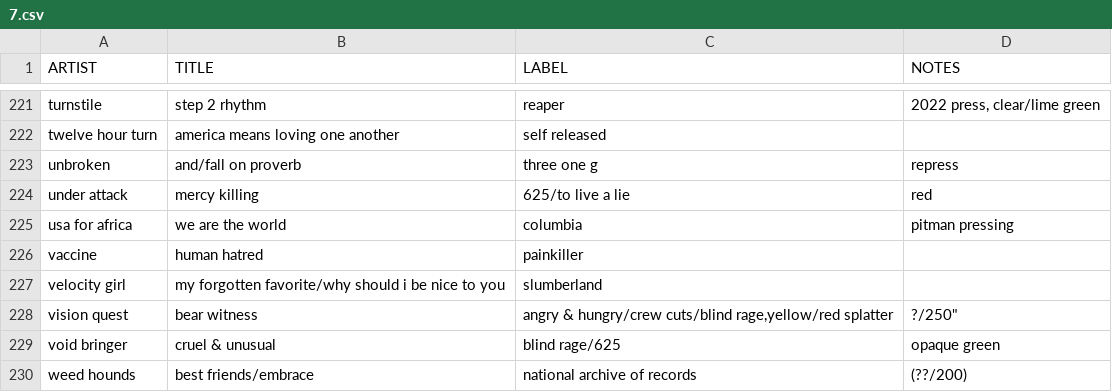
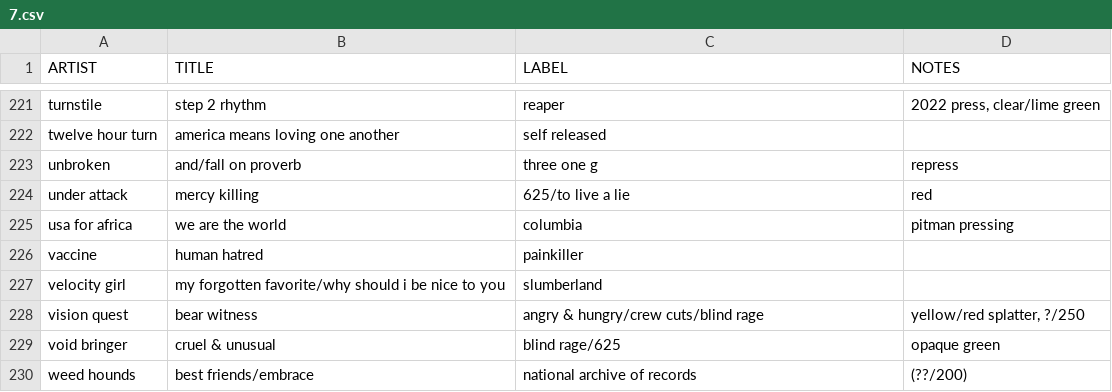
Before and after one commit to okjjj/tradelist, a CSV file: 7.csv, drawn as a sheet; only a part is shown, gaps mark what is left out.

Commit message:
i can't spell

```diff
--- a/7.csv
+++ b/7.csv
@@ -227,3 +227,3 @@ vaccine,human hatred,painkiller,""
 velocity girl,"my forgotten favorite/why should i be nice to you",slumberland,""
-vision quest,bear witness,"angry & hungry/crew cuts/blind rage,"yellow/red splatter, ?/250"
+vision quest,bear witness,"angry & hungry/crew cuts/blind rage","yellow/red splatter, ?/250"
 void bringer,"cruel & unusual","blind rage/625",opaque green
```
